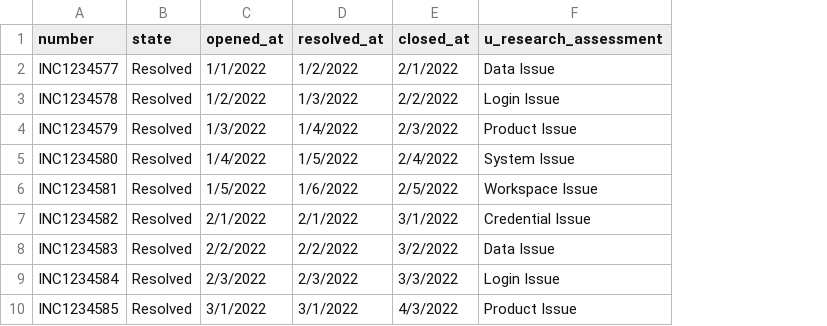
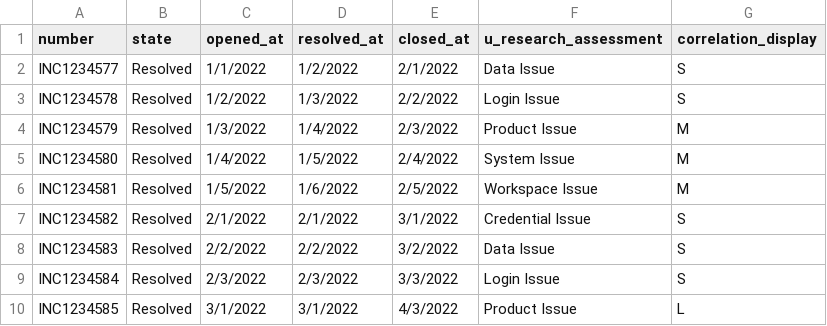
Before and after one commit to cH000k/python, a CSV file: INC_YTD_nov2022.csv, drawn as a sheet; only a part is shown; the diff names each change by its address in the sheet, - before the commit and + after, or states it on an @@ line.

```diff
--- a/INC_YTD_nov2022.csv
+++ b/INC_YTD_nov2022.csv
+column G (correlation_display), rows 2-10: S | S | M | M | M | S | S | S | L
```
Also changed, not shown: 2 other files.
